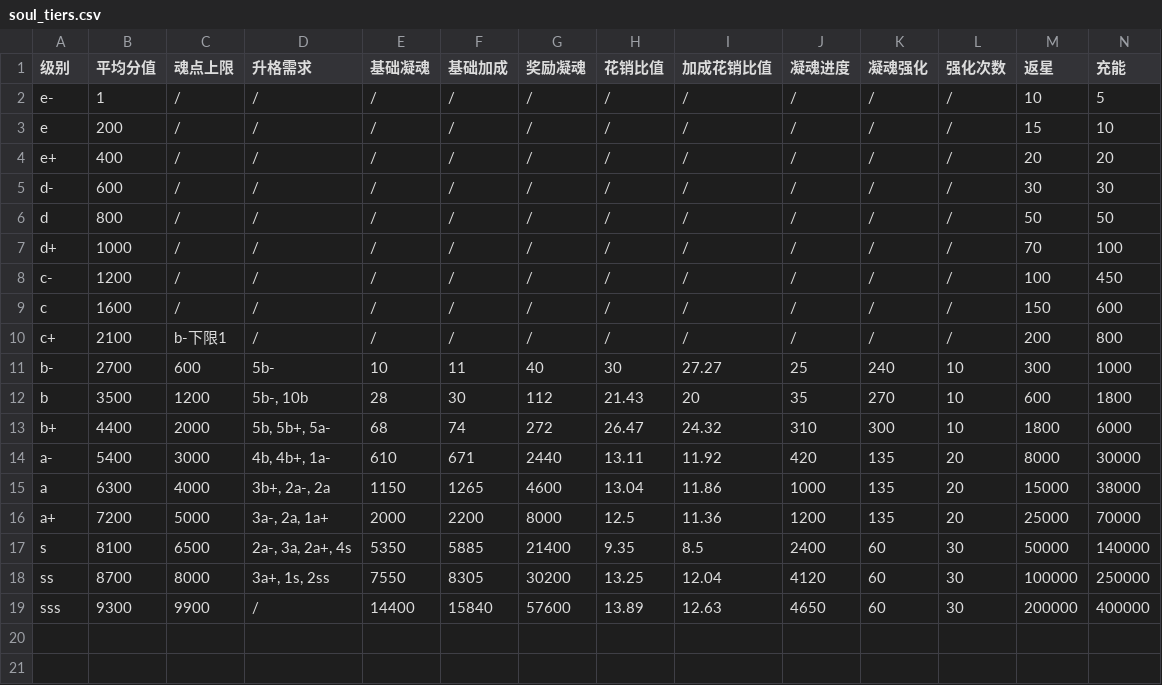
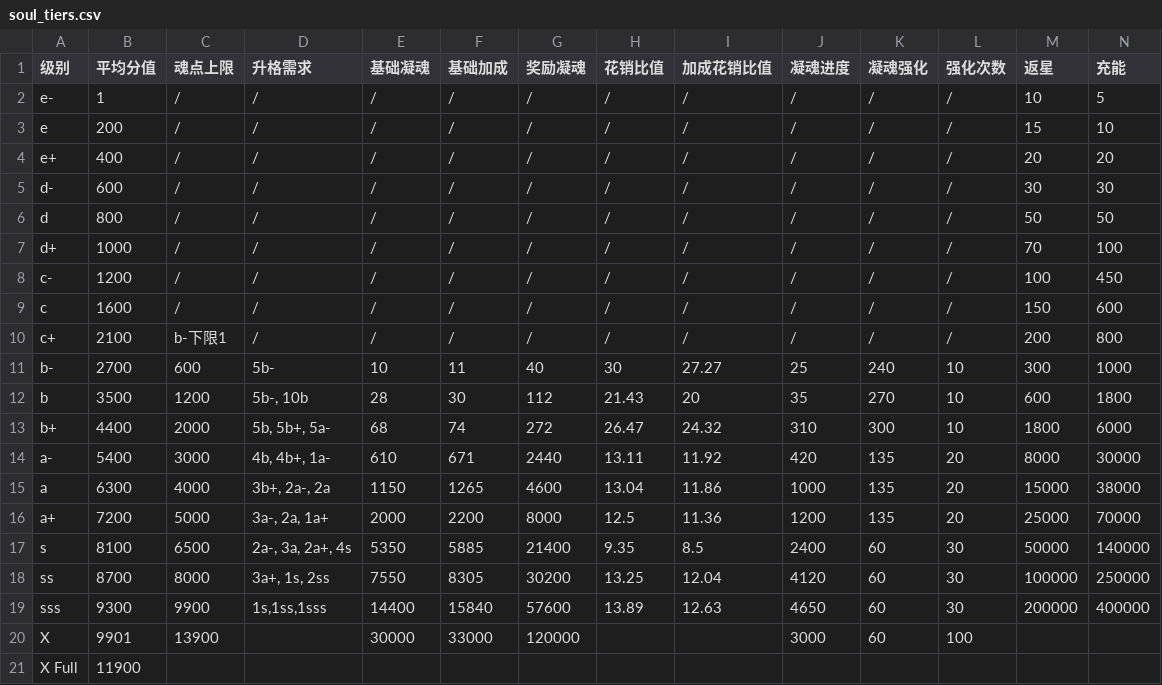
Before and after one commit to hgxinyu/repo1, a CSV file: flipgame/soul_tiers.csv, drawn as a sheet; only a part is shown; rows hold the shown columns only; the diff names each change by its address in the sheet, - before the commit and + after, or states it on an @@ line.

Commit message:
Support X tier soul perfection calculations

```diff
--- a/flipgame/soul_tiers.csv
+++ b/flipgame/soul_tiers.csv
-D19 (升格需求): /
+D19 (升格需求): 1s,1ss,1sss
+row 20: X | 9901 | 13900 |  | 30000 | 33000 | 120000 |  |  | 3000 | 60 | 100
+row 21: X Full | 11900
```
Also changed, not shown: 凝魂.csv, 1 other file.
